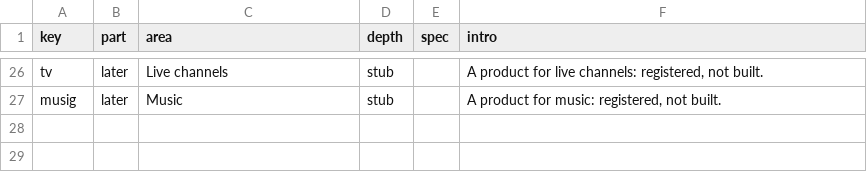
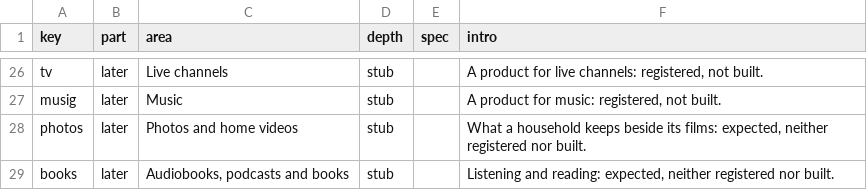
Before and after one commit to zaentrum/zaentrum, a CSV file: spec/capabilities/areas.csv, drawn as a sheet; only a part is shown, gaps mark what is left out; the diff names each change by its address in the sheet, - before the commit and + after, or states it on an @@ line.

```diff
--- a/spec/capabilities/areas.csv
+++ b/spec/capabilities/areas.csv
+row 28: photos | later | Photos and home videos | stub |  | What a household keeps beside its films: expected, neither registered nor built.
+row 29: books | later | Audiobooks, podcasts and books | stub |  | Listening and reading: expected, neither registered nor built.
```
Also changed, not shown: spec/architecture/components.csv, spec/architecture/decisions.csv, 15 other files.
